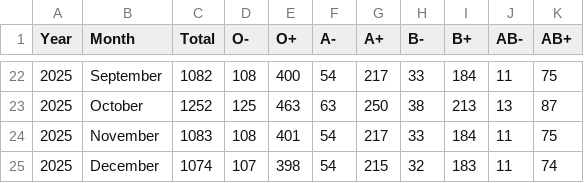
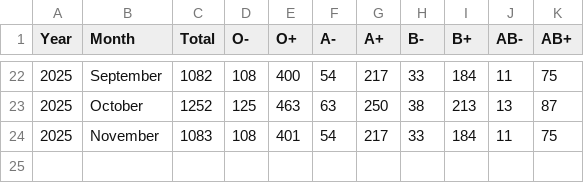
Before and after one commit to bugaybernilyn-justabug/mbd-datatrain-prophet, a CSV file: datasets/Blood-Request-Demand-2024-2025-Blood-Demand-Data.csv, drawn as a sheet; only a part is shown, gaps mark what is left out.

Commit message:
Update Blood-Request-Demand-2024-2025-Blood-Demand-Data.csv

```diff
--- a/datasets/Blood-Request-Demand-2024-2025-Blood-Demand-Data.csv
+++ b/datasets/Blood-Request-Demand-2024-2025-Blood-Demand-Data.csv
@@ -24,2 +24 @@ Year,Month,Total,O-,O+,A-,A+,B-,B+,AB-,AB+
 2025,November,1083,108,401,54,217,33,184,11,75
-2025,December,1074,107,398,54,215,32,183,11,74
```
